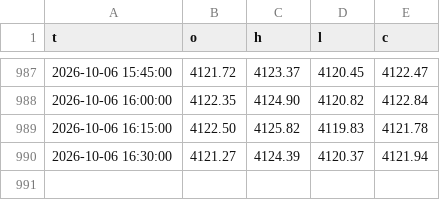
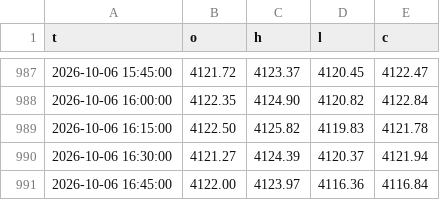
Before and after one commit to kureha722-arch/Signal-Gold, a CSV file: bars.csv, drawn as a sheet; only a part is shown, gaps mark what is left out.

Commit message:
state

```diff
--- a/bars.csv
+++ b/bars.csv
@@ -990 +990,2 @@ t,o,h,l,c
 2026-10-06 16:30:00,4121.27,4124.39,4120.37,4121.94
+2026-10-06 16:45:00,4122.00,4123.97,4116.36,4116.84
```
